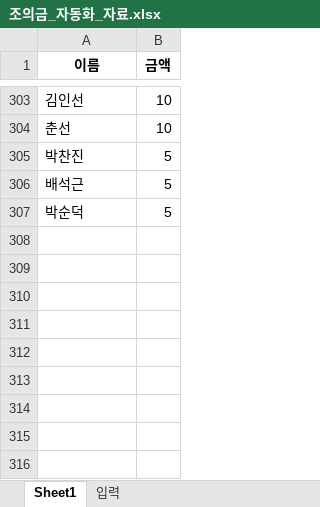
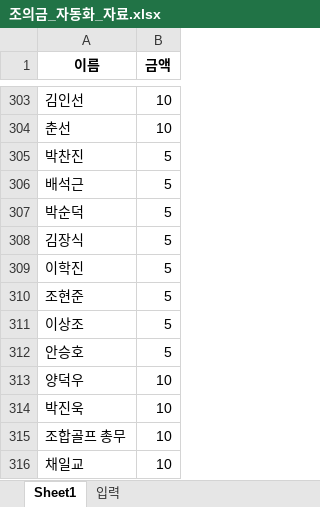
Before and after one commit to rhdansrb11/-condolence-app, an Excel workbook: 조의금_자동화_자료.xlsx, sheet Sheet1, drawn as a sheet; only a part is shown, gaps mark what is left out; values as stored, in another font and other column widths than the file's, no borders; the diff names each change by its address in the sheet, - before the commit and + after, or states it on an @@ line.

Commit message:
Add files via upload

```diff
--- a/조의금_자동화_자료.xlsx (sheet Sheet1)
+++ b/조의금_자동화_자료.xlsx (sheet Sheet1)
+row 308: 김장식 | 5
+row 309: 이학진 | 5
+row 310: 조현준 | 5
+row 311: 이상조 | 5
+row 312: 안승호 | 5
+row 313: 양덕우 | 10
+row 314: 박진욱 | 10
+row 315: 조합골프 총무 | 10
+row 316: 채일교 | 10
```
